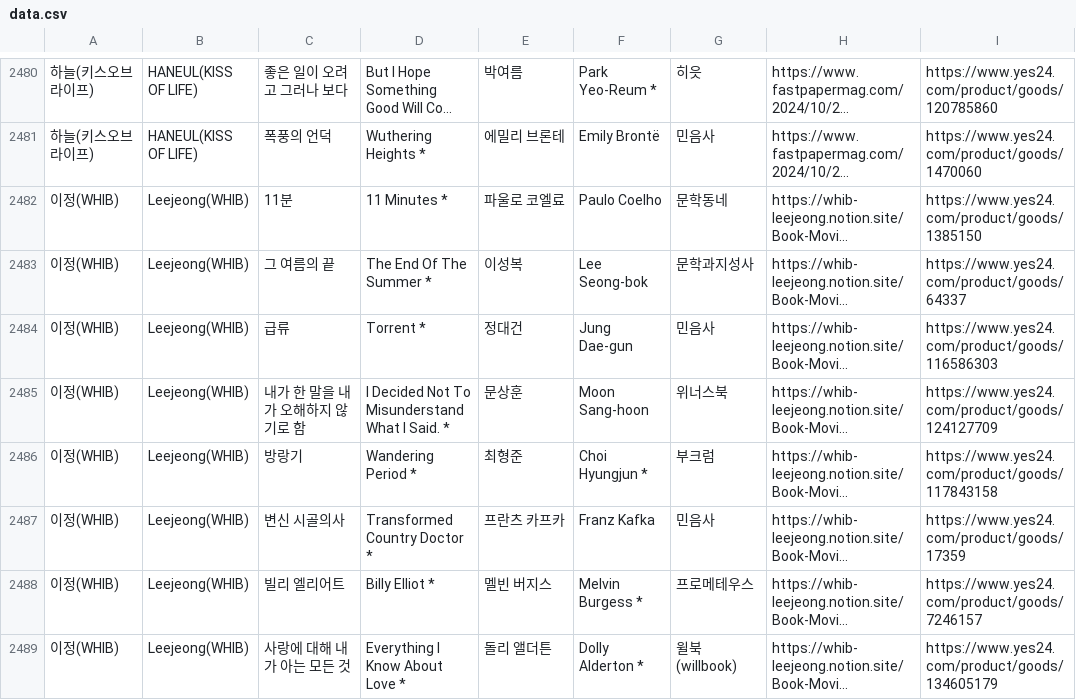
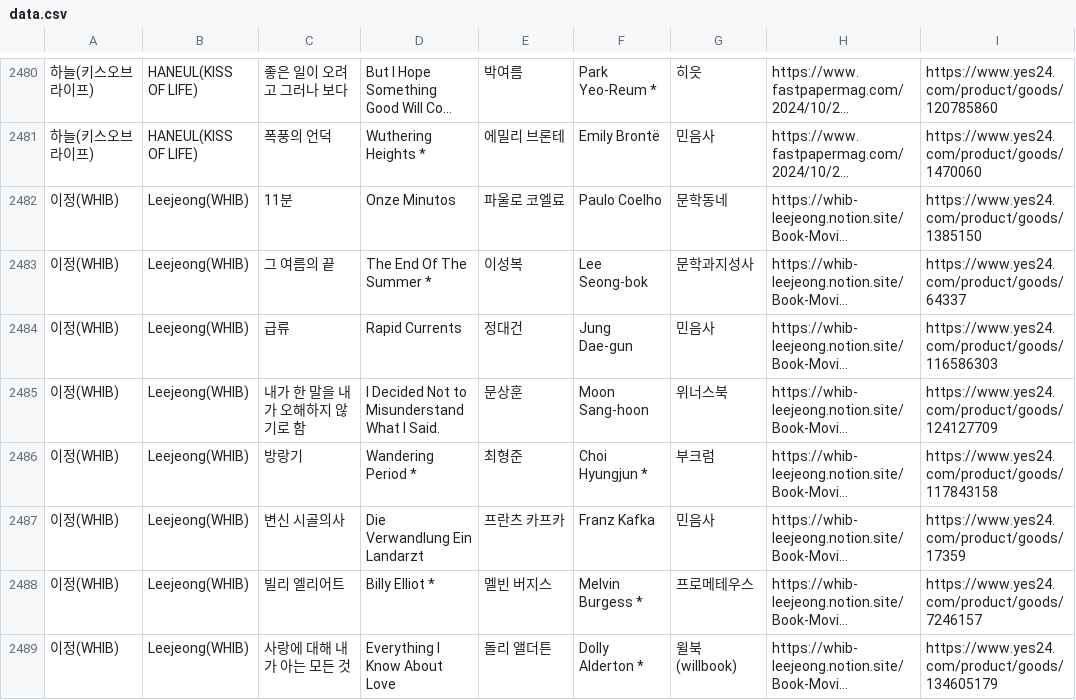
Before and after one commit to hwiruruk/favoread, a CSV file: data.csv, drawn as a sheet; only a part is shown, gaps mark what is left out; long unchanged cells end in …; the diff covers the shown part only; the diff names each change by its address in the sheet, - before the commit and + after, or states it on an @@ line.

Commit message:
편집기에서 발행 (2026-10-02 15:20) — 하늘(키스오브라이프) 외 1명 · 책 ✎15

```diff
--- a/data.csv
+++ b/data.csv
-D2482: 11 Minutes *
+D2482: Onze Minutos
-D2484: Torrent *
+D2484: Rapid Currents
-D2485: I Decided Not To Misunderstand What I Said. *
+D2485: I Decided Not to Misunderstand What I Said.
-D2487: Transformed Country Doctor *
+D2487: Die Verwandlung Ein Landarzt
-D2489: Everything I Know About Love *
+D2489: Everything I Know About Love
```
Also changed, not shown: 10 edited cells elsewhere in this file.
